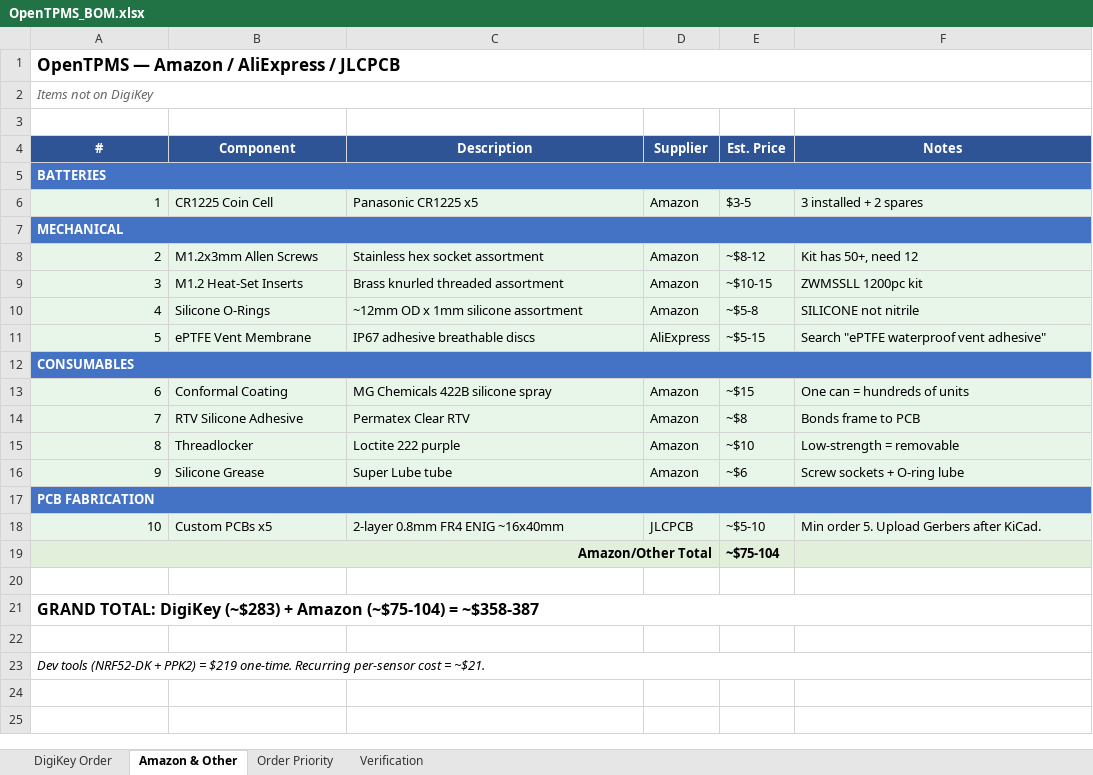
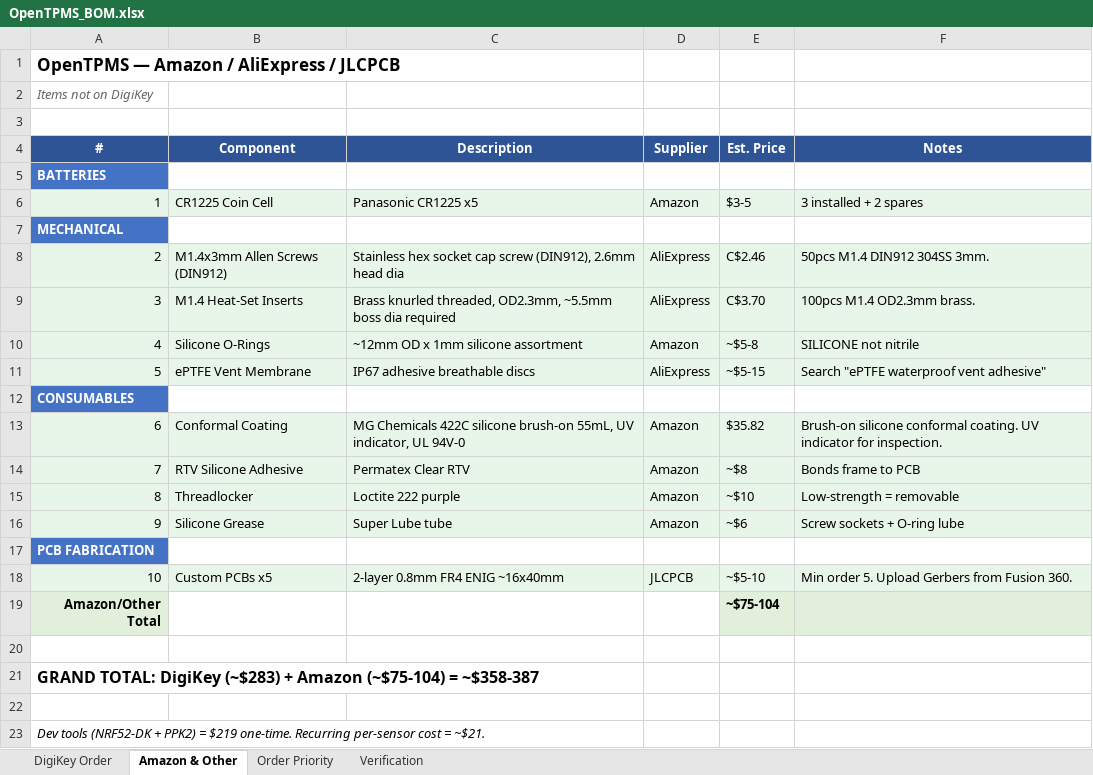
Before and after one commit to TH3-G3NTL3M3N/OpenTPMS, an Excel workbook: docs/OpenTPMS_BOM.xlsx, sheet Amazon & Other, drawn as a sheet; values as stored, in another font and other column widths than the file's, no borders; the diff names each change by its address in the sheet, - before the commit and + after, or states it on an @@ line.

```diff
--- a/docs/OpenTPMS_BOM.xlsx (sheet Amazon & Other)
+++ b/docs/OpenTPMS_BOM.xlsx (sheet Amazon & Other)
-A1:F1 merged
-A2:F2 merged
-A5:F5 merged
-A7:F7 merged
-B8 (Component): M1.2x3mm Allen Screws
+B8 (Component): M1.4x3mm Allen Screws (DIN912)
-C8 (Description): Stainless hex socket assortment
+C8 (Description): Stainless hex socket cap screw (DIN912), 2.6mm head dia
-D8:D9 (Supplier): Amazon
+D8:D9 (Supplier): AliExpress
-E8 (Est. Price): ~$8-12
+E8 (Est. Price): C$2.46
-F8 (Notes): Kit has 50+, need 12
+F8 (Notes): 50pcs M1.4 DIN912 304SS 3mm.
-B9 (Component): M1.2 Heat-Set Inserts
+B9 (Component): M1.4 Heat-Set Inserts
-C9 (Description): Brass knurled threaded assortment
+C9 (Description): Brass knurled threaded, OD2.3mm, ~5.5mm boss dia required
-E9 (Est. Price): ~$10-15
+E9 (Est. Price): C$3.70
-F9 (Notes): ZWMSSLL 1200pc kit
+F9 (Notes): 100pcs M1.4 OD2.3mm brass.
-A12:F12 merged
-C13 (Description): MG Chemicals 422B silicone spray
+C13 (Description): MG Chemicals 422C silicone brush-on 55mL, UV indicator, UL 94V-0
-E13 (Est. Price): ~$15
+E13 (Est. Price): $35.82
-F13 (Notes): One can = hundreds of units
+F13 (Notes): Brush-on silicone conformal coating. UV indicator for inspection.
-A17:F17 merged
-F18 (Notes): Min order 5. Upload Gerbers after KiCad.
+F18 (Notes): Min order 5. Upload Gerbers from Fusion 360.
-A19:D19 merged
-A21:F21 merged
-A23:F23 merged
```
Also changed, not shown: sheet DigiKey Order, sheet Order Priority, sheet Verification, 9 other files.
